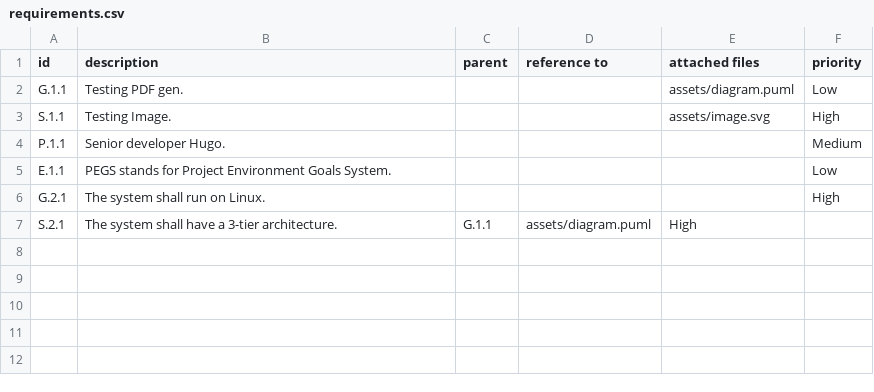
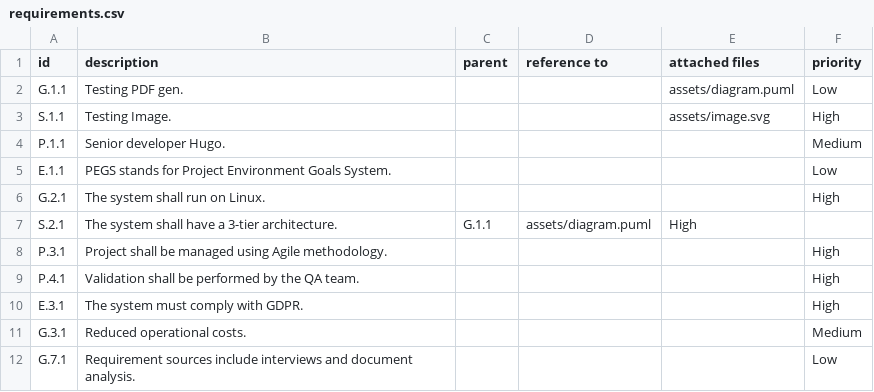
Before and after one commit to hugoglvs/pegs-specs-custom-action, a CSV file: requirements.csv, drawn as a sheet.

Commit message:
fix: satisfy required chapters validation with dummy requirements

```diff
--- a/requirements.csv
+++ b/requirements.csv
@@ -7 +7,6 @@ G.2.1,The system shall run on Linux.,,,,High
 S.2.1,The system shall have a 3-tier architecture.,G.1.1,"assets/diagram.puml",High
+P.3.1,Project shall be managed using Agile methodology.,,,,High
+P.4.1,Validation shall be performed by the QA team.,,,,High
+E.3.1,The system must comply with GDPR.,,,,High
+G.3.1,Reduced operational costs.,,,,Medium
+G.7.1,Requirement sources include interviews and document analysis.,,,,Low
```
Also changed, not shown: 3 other files.
